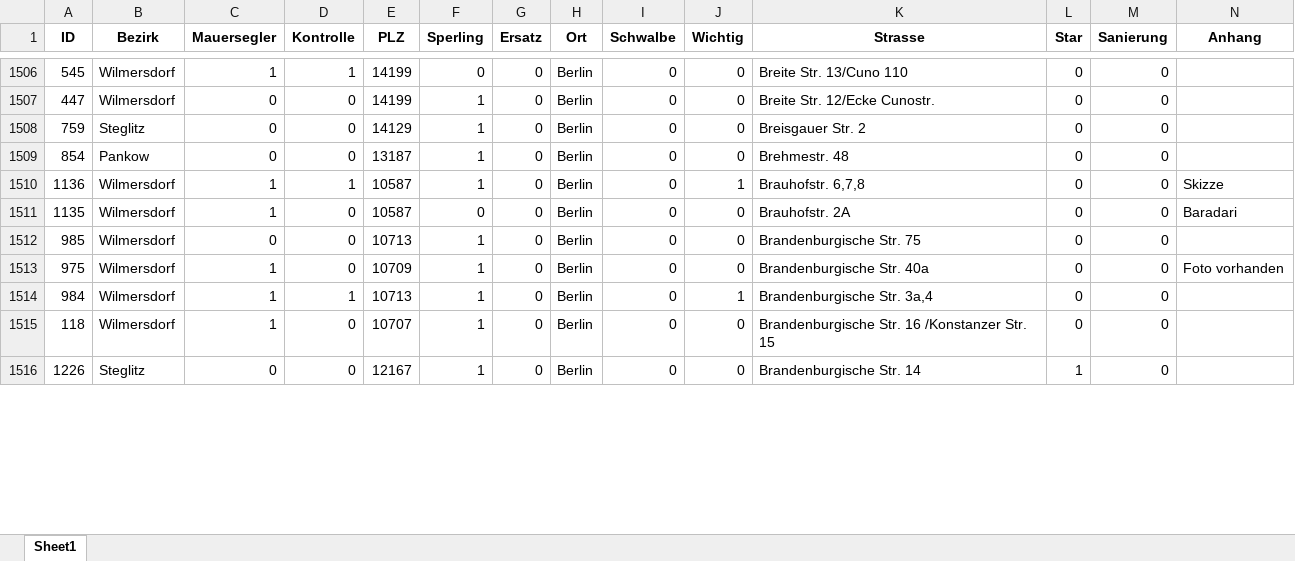
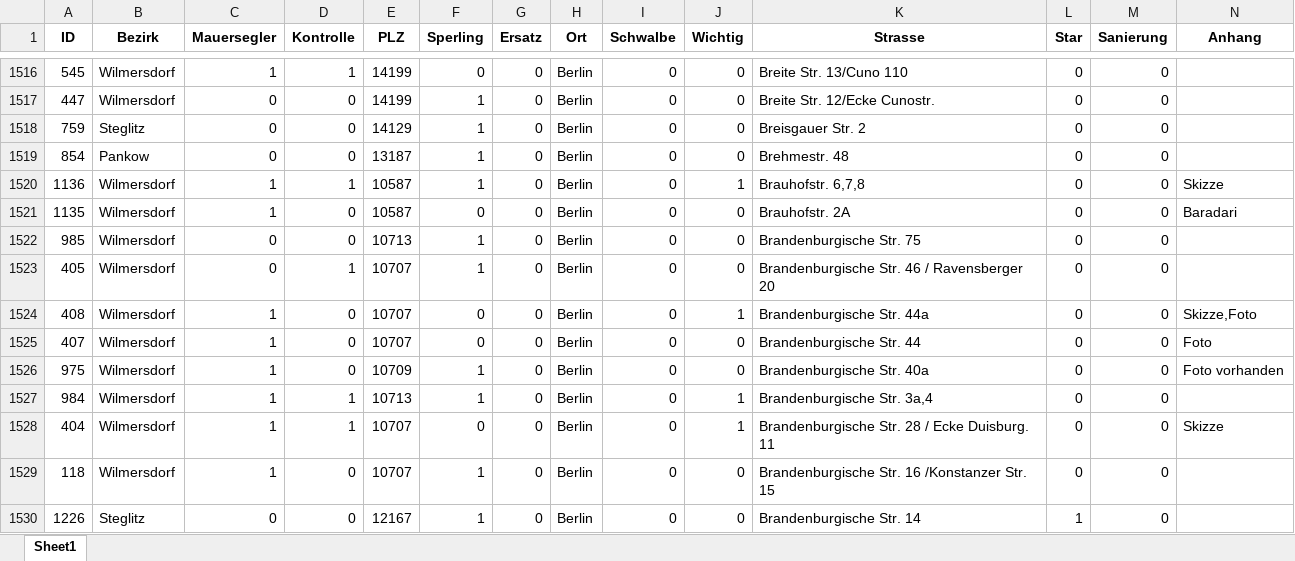
Before and after one commit to anitaweso/Gebaeudebrueter, an Excel workbook: nabupage_longlat.xlsx, sheet Sheet1, drawn as a sheet; only a part is shown, gaps mark what is left out; values as stored, in another font and other column widths than the file's, no borders; rows hold the shown columns only; the diff covers the shown part only; the diff names each change by its address in the sheet, - before the commit and + after, or states it on an @@ line.

Commit message:
data cleaning popup additions and adjustments

```diff
--- a/nabupage_longlat.xlsx (sheet Sheet1)
+++ b/nabupage_longlat.xlsx (sheet Sheet1)
+row 1523: 405 | Wilmersdorf | 0 | 1 | 10707 | 1 | 0 | Berlin | 0 | 0 | Brandenburgische Str. 46 / Ravensberger 20 | 0 | 0
+row 1524: 408 | Wilmersdorf | 1 | 0 | 10707 | 0 | 0 | Berlin | 0 | 1 | Brandenburgische Str. 44a | 0 | 0 | Skizze,Foto
+row 1525: 407 | Wilmersdorf | 1 | 0 | 10707 | 0 | 0 | Berlin | 0 | 0 | Brandenburgische Str. 44 | 0 | 0 | Foto
+row 1528: 404 | Wilmersdorf | 1 | 1 | 10707 | 0 | 0 | Berlin | 0 | 1 | Brandenburgische Str. 28 / Ecke Duisburg. 11 | 0 | 0 | Skizze
```
Also changed, not shown: 17 added rows, 10 removed rows and 184 edited cells elsewhere in this sheet, nabupage.xlsx, 6 other files.
